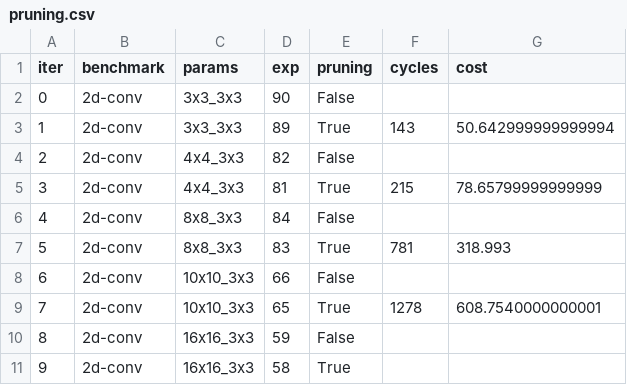
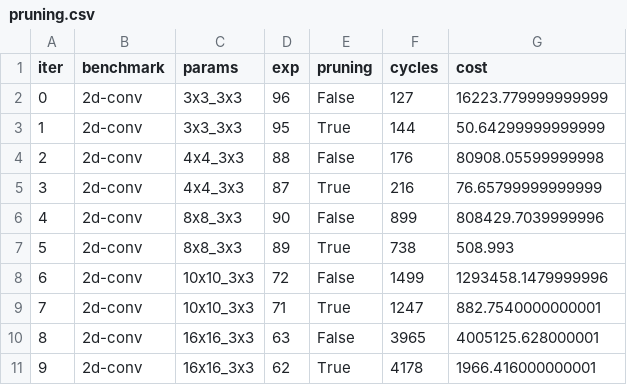
Before and after one commit to benginow/comp-gen, a CSV file: server/figs/data/pruning.csv, drawn as a sheet.

```diff
--- a/server/figs/data/pruning.csv
+++ b/server/figs/data/pruning.csv
@@ -1,11 +1,11 @@
 iter,benchmark,params,exp,pruning,cycles,cost
-0,2d-conv,3x3_3x3,90,False,,
-1,2d-conv,3x3_3x3,89,True,143,50.642999999999994
-2,2d-conv,4x4_3x3,82,False,,
-3,2d-conv,4x4_3x3,81,True,215,78.65799999999999
-4,2d-conv,8x8_3x3,84,False,,
-5,2d-conv,8x8_3x3,83,True,781,318.993
-6,2d-conv,10x10_3x3,66,False,,
-7,2d-conv,10x10_3x3,65,True,1278,608.7540000000001
-8,2d-conv,16x16_3x3,59,False,,
-9,2d-conv,16x16_3x3,58,True,,
+0,2d-conv,3x3_3x3,96,False,127,16223.779999999999
+1,2d-conv,3x3_3x3,95,True,144,50.64299999999999
+2,2d-conv,4x4_3x3,88,False,176,80908.05599999998
+3,2d-conv,4x4_3x3,87,True,216,76.65799999999999
+4,2d-conv,8x8_3x3,90,False,899,808429.7039999996
+5,2d-conv,8x8_3x3,89,True,738,508.993
+6,2d-conv,10x10_3x3,72,False,1499,1293458.1479999996
+7,2d-conv,10x10_3x3,71,True,1247,882.7540000000001
+8,2d-conv,16x16_3x3,63,False,3965,4005125.628000001
+9,2d-conv,16x16_3x3,62,True,4178,1966.416000000001
```
Also changed, not shown: server/figs/data/est_cycles.csv, 7 other files.
